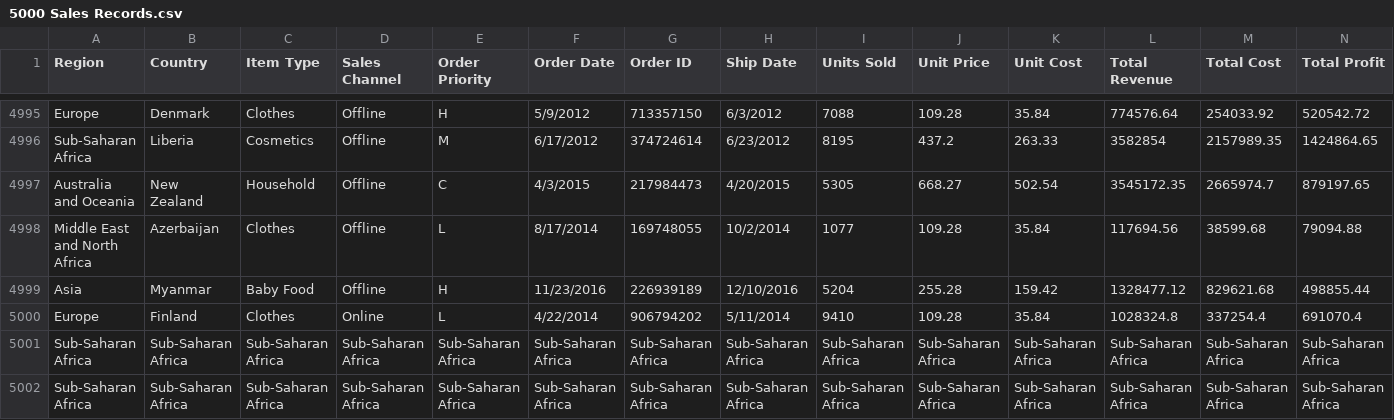
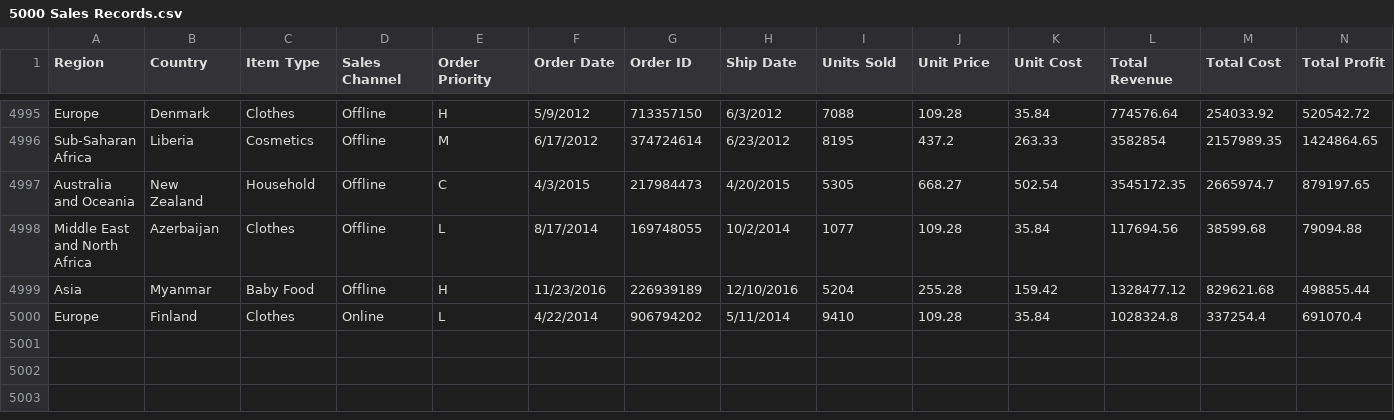
Before and after one commit to ravish0409/datafactz-project, a CSV file: 5000 Sales Records.csv, drawn as a sheet; only a part is shown, gaps mark what is left out; the diff names each change by its address in the sheet, - before the commit and + after, or states it on an @@ line.

```diff
--- a/5000 Sales Records.csv
+++ b/5000 Sales Records.csv
-row 5001: Sub-Saharan Africa | Sub-Saharan Africa | Sub-Saharan Africa | Sub-Saharan Africa | Sub-Saharan Africa | Sub-Saharan Africa | Sub-Saharan Africa | Sub-Saharan Africa | Sub-Saharan Africa | Sub-Saharan Africa | Sub-Saharan Africa | Sub-Saharan Africa | Sub-Saharan Africa | Sub-Saharan Africa
-row 5002: Sub-Saharan Africa | Sub-Saharan Africa | Sub-Saharan Africa | Sub-Saharan Africa | Sub-Saharan Africa | Sub-Saharan Africa | Sub-Saharan Africa | Sub-Saharan Africa | Sub-Saharan Africa | Sub-Saharan Africa | Sub-Saharan Africa | Sub-Saharan Africa | Sub-Saharan Africa | Sub-Saharan Africa
```
Also changed, not shown: 3 other files.
